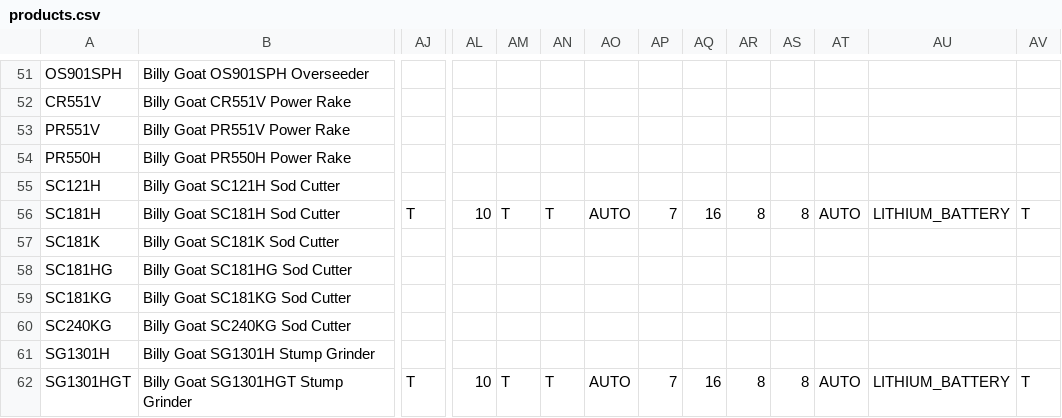
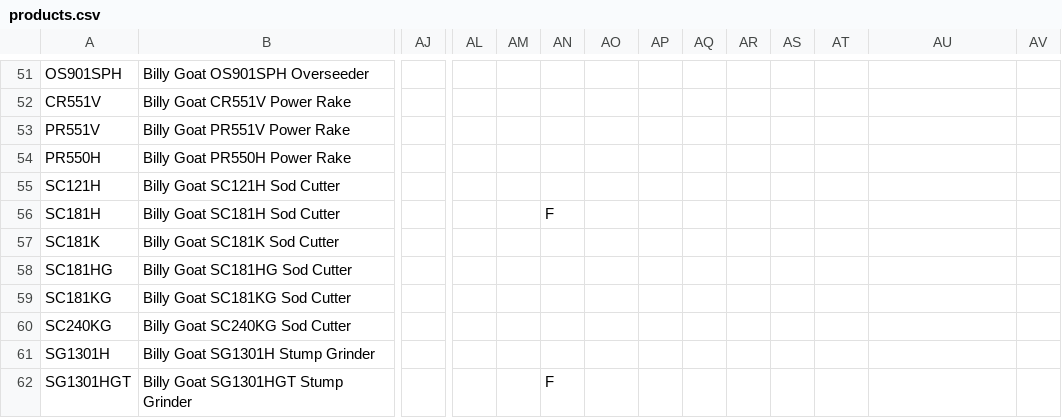
Before and after one commit to WestEndPower/westendpower-marketplace, a CSV file: brands/billygoat/data/products.csv, drawn as a sheet; only a part is shown, gaps mark what is left out; the diff names each change by its address in the sheet, - before the commit and + after, or states it on an @@ line.

```diff
--- a/brands/billygoat/data/products.csv
+++ b/brands/billygoat/data/products.csv
-AJ56: T
+AJ56: (empty)
-AL56: 10
+AL56: (empty)
-AM56: T
+AM56: (empty)
-AN56: T
+AN56: F
-AO56: AUTO
+AO56: (empty)
-AP56: 7
+AP56: (empty)
-AQ56: 16
+AQ56: (empty)
-AR56: 8
+AR56: (empty)
-AS56: 8
+AS56: (empty)
-AT56: AUTO
+AT56: (empty)
-AU56: LITHIUM_BATTERY
+AU56: (empty)
-AV56: T
+AV56: (empty)
-AJ62: T
+AJ62: (empty)
-AL62: 10
+AL62: (empty)
-AM62: T
+AM62: (empty)
-AN62: T
+AN62: F
-AO62: AUTO
+AO62: (empty)
-AP62: 7
+AP62: (empty)
-AQ62: 16
+AQ62: (empty)
-AR62: 8
+AR62: (empty)
-AS62: 8
+AS62: (empty)
-AT62: AUTO
+AT62: (empty)
-AU62: LITHIUM_BATTERY
+AU62: (empty)
-AV62: T
+AV62: (empty)
```
Also changed, not shown: brands/billygoat/data/accessories.csv, 2 other files.
